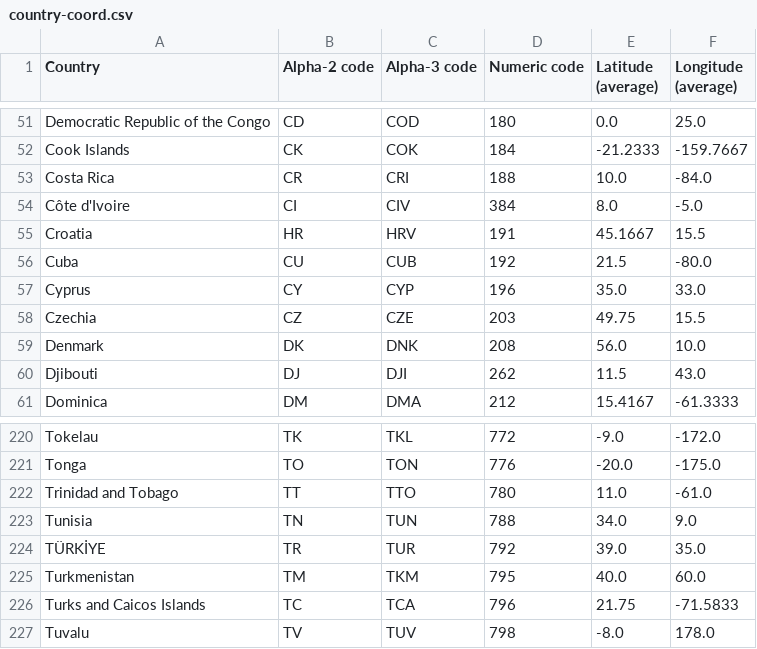
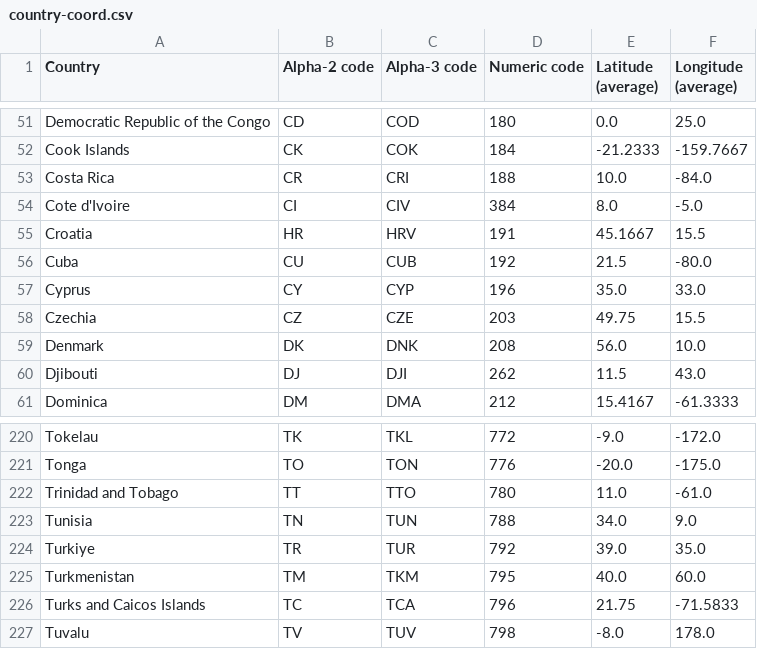
Before and after one commit to Xardas97/United-Nations-Network-Analysis, a CSV file: analyzer/country-coord.csv, drawn as a sheet; only a part is shown, gaps mark what is left out.

Commit message:
Analyzer | Remove diactrics from country names

```diff
--- a/analyzer/country-coord.csv
+++ b/analyzer/country-coord.csv
@@ -53,3 +53,3 @@ Cook Islands,CK,COK,184,-21.2333,-159.7667
 Costa Rica,CR,CRI,188,10.0,-84.0
-Côte d'Ivoire,CI,CIV,384,8.0,-5.0
+Cote d'Ivoire,CI,CIV,384,8.0,-5.0
 Croatia,HR,HRV,191,45.1667,15.5
@@ -223,3 +223,3 @@ Trinidad and Tobago,TT,TTO,780,11.0,-61.0
 Tunisia,TN,TUN,788,34.0,9.0
-TÜRKİYE,TR,TUR,792,39.0,35.0
+Turkiye,TR,TUR,792,39.0,35.0
 Turkmenistan,TM,TKM,795,40.0,60.0
```
Also changed, not shown: 1 other file.
